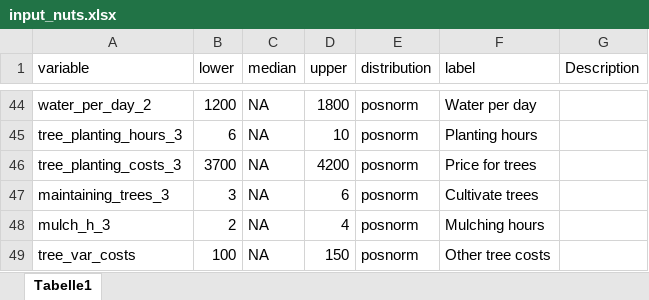
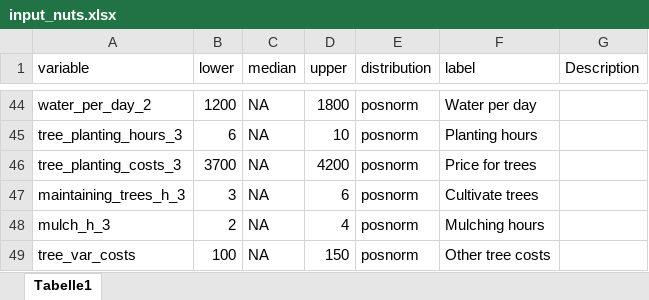
Before and after one commit to FreKuhl/Nuts_and_chicken, an Excel workbook: input_nuts.xlsx, sheet Tabelle1, drawn as a sheet; only a part is shown, gaps mark what is left out; values as stored, in another font and other column widths than the file's, no borders; the diff names each change by its address in the sheet, - before the commit and + after, or states it on an @@ line.

```diff
--- a/input_nuts.xlsx (sheet Tabelle1)
+++ b/input_nuts.xlsx (sheet Tabelle1)
-A47 (variable): maintaining_trees_3
+A47 (variable): maintaining_trees_h_3
```
Also changed, not shown: 2 other files.
